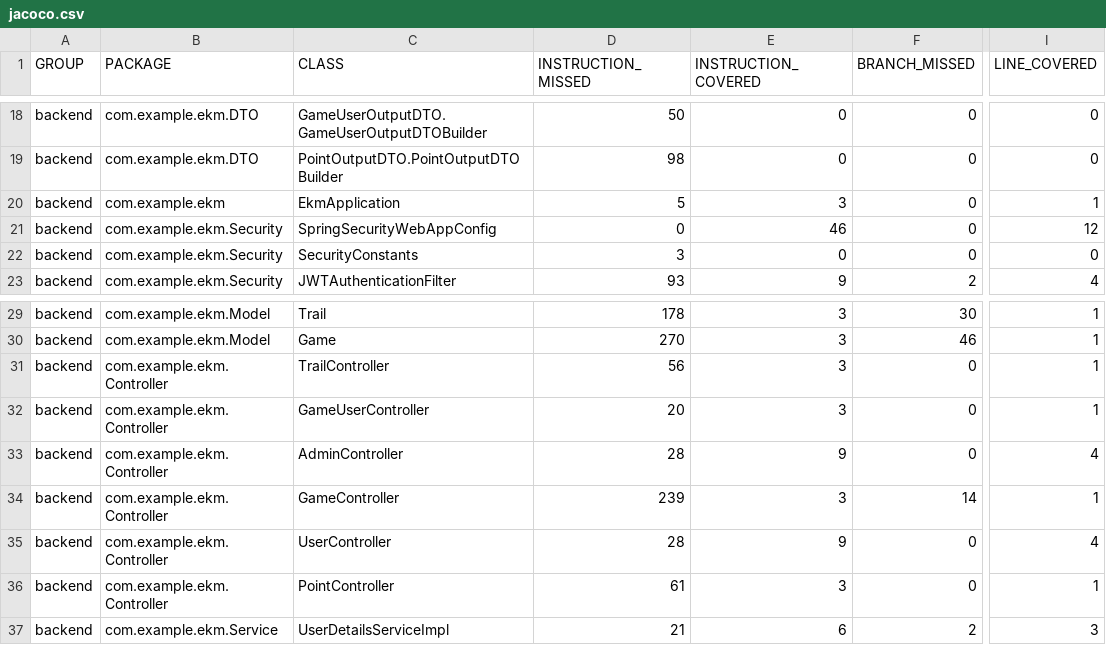
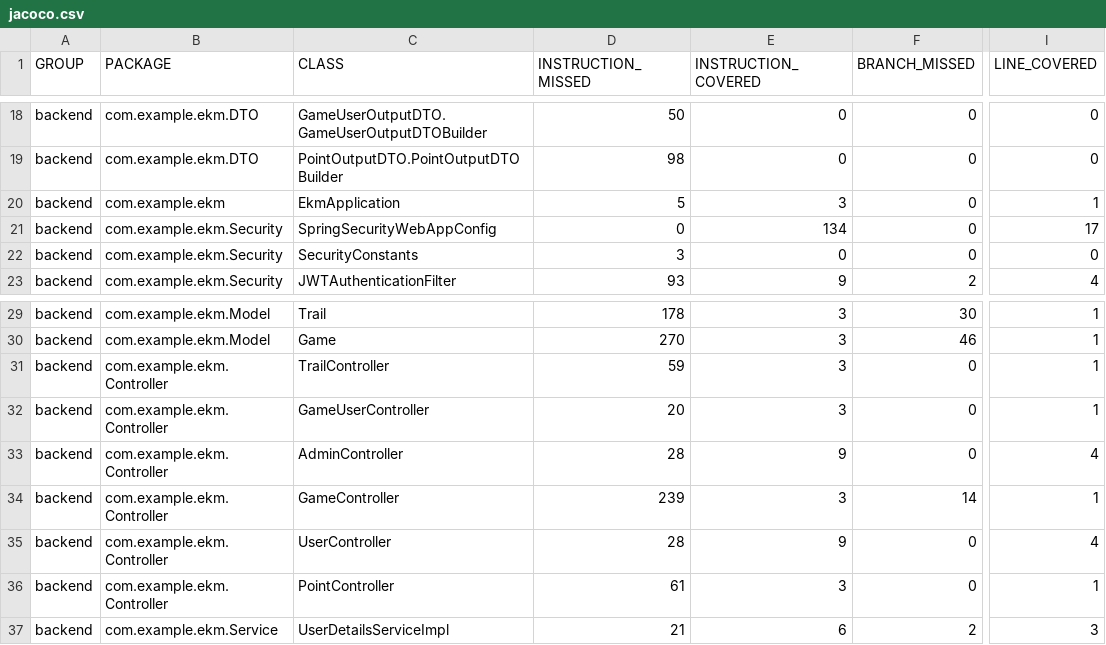
Before and after one commit to hannatagen/rada100, a CSV file: backend/target/site/jacoco/jacoco.csv, drawn as a sheet; only a part is shown, gaps mark what is left out; the diff names each change by its address in the sheet, - before the commit and + after, or states it on an @@ line.

```diff
--- a/backend/target/site/jacoco/jacoco.csv
+++ b/backend/target/site/jacoco/jacoco.csv
-E21 (INSTRUCTION_COVERED): 46
+E21 (INSTRUCTION_COVERED): 134
-I21 (LINE_COVERED): 12
+I21 (LINE_COVERED): 17
-D31 (INSTRUCTION_MISSED): 56
+D31 (INSTRUCTION_MISSED): 59
```
Also changed, not shown: 10 other files.
